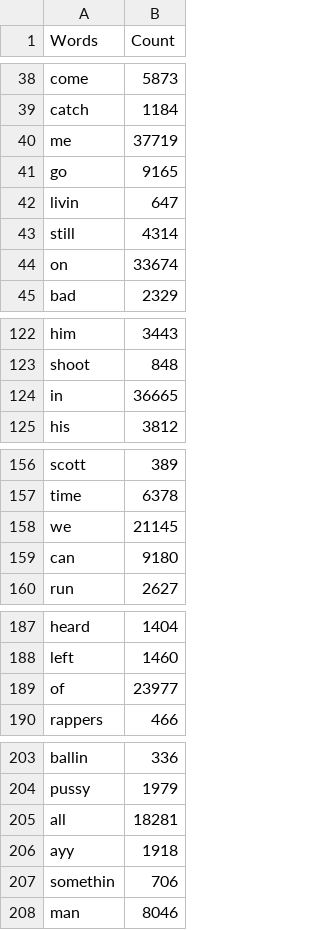
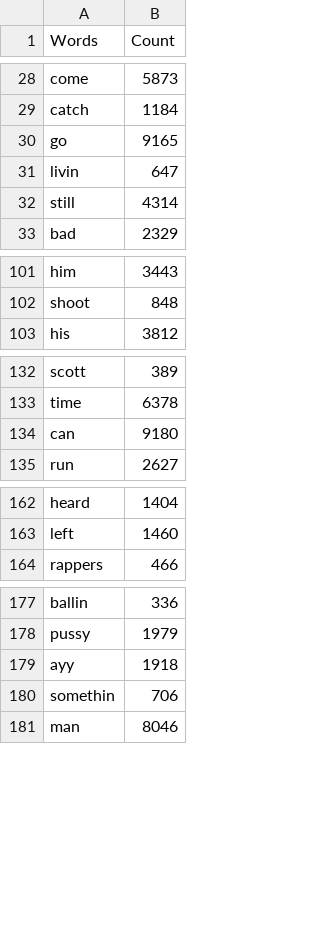
Before and after one commit to 6859-sp21/a4-hiphoptalks, a CSV file: wordsums.csv, drawn as a sheet; only a part is shown, gaps mark what is left out; the diff covers the shown part only.

```diff
--- a/wordsums.csv
+++ b/wordsums.csv
@@ -39,3 +29,2 @@ come,5873
 catch,1184
-me,37719
 go,9165
@@ -43,3 +32,2 @@ livin,647
 still,4314
-on,33674
 bad,2329
@@ -123,3 +102,2 @@ him,3443
 shoot,848
-in,36665
 his,3812
@@ -157,3 +133,2 @@ scott,389
 time,6378
-we,21145
 can,9180
@@ -188,3 +163,2 @@ heard,1404
 left,1460
-of,23977
 rappers,466
@@ -204,3 +178,2 @@ ballin,336
 pussy,1979
-all,18281
 ayy,1918
```
Also changed, not shown: 22 removed rows and 1 edited cell elsewhere in this file, 6 other files.
